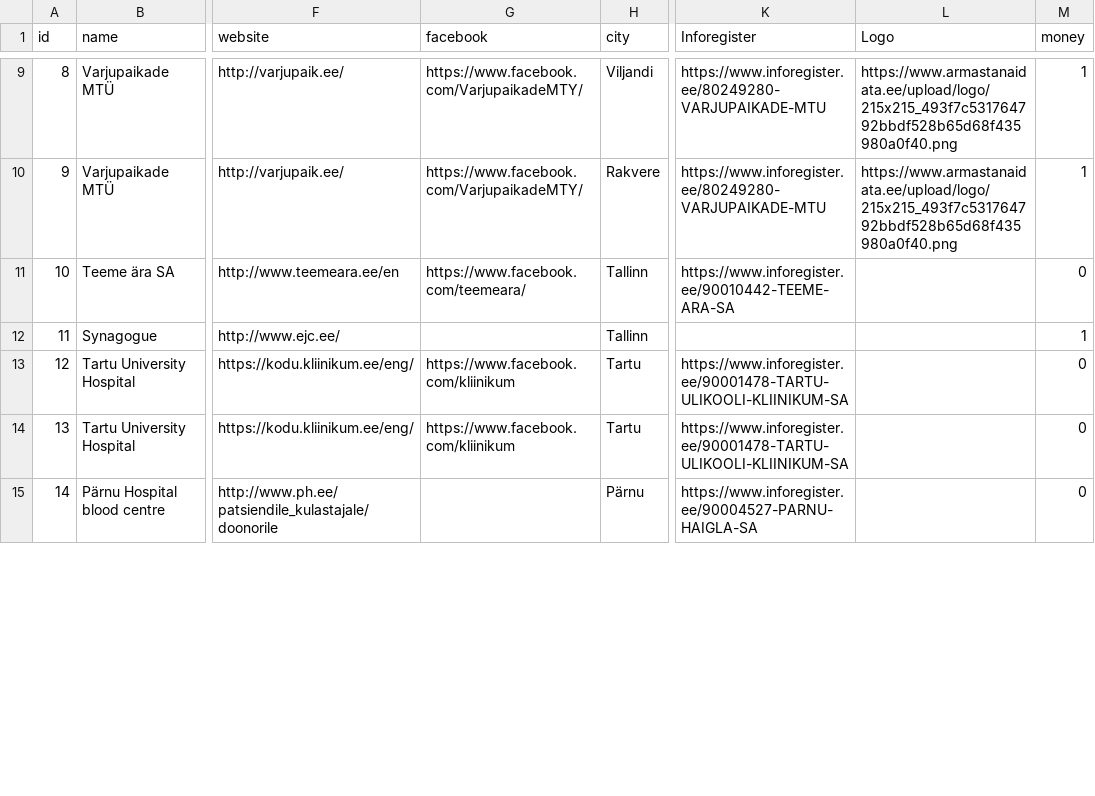
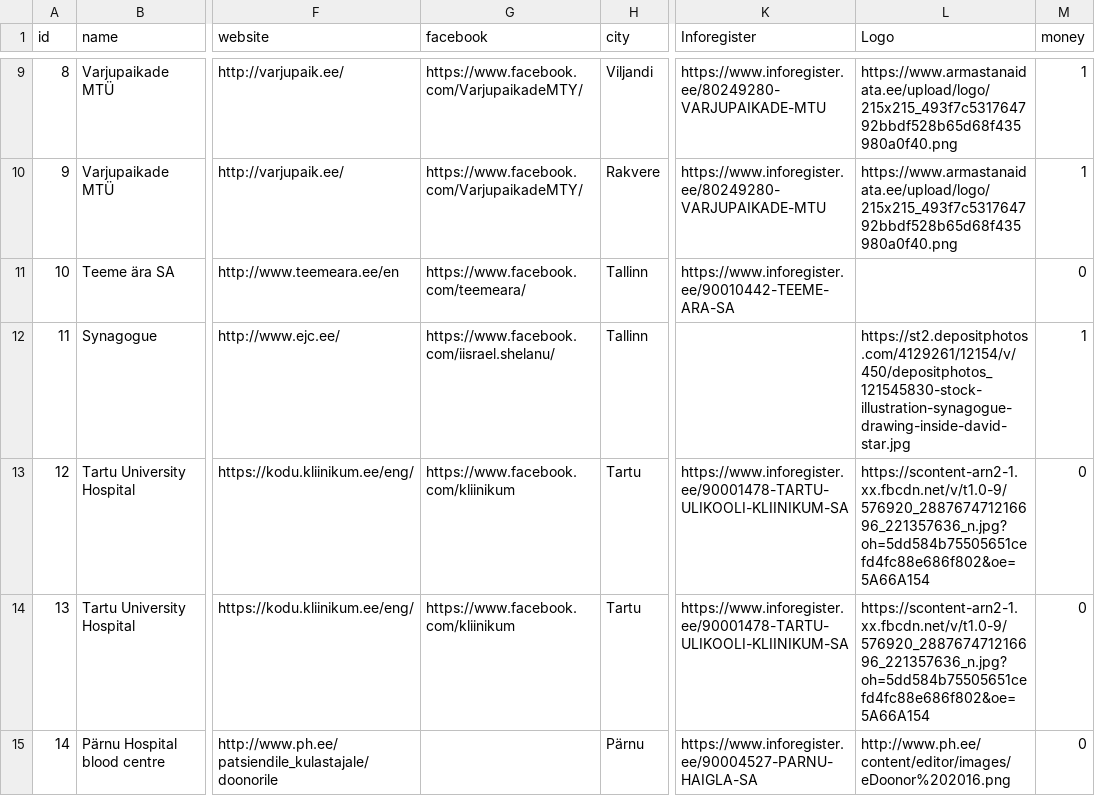
Before and after one commit to Altanastor/allkindness, a CSV file: app/data/organisations.csv, drawn as a sheet; only a part is shown, gaps mark what is left out; the diff covers the shown part only; the diff names each change by its address in the sheet, - before the commit and + after, or states it on an @@ line.

Commit message:
Update data. Attempt to do mobile interface (failed)

```diff
--- a/app/data/organisations.csv
+++ b/app/data/organisations.csv
-G12 (facebook): (empty)
+G12 (facebook): https://www.facebook.com/iisrael.shelanu/
-L12 (Logo): (empty)
+L12 (Logo): https://st2.depositphotos.com/4129261/12154/v/450/depositphotos_121545830-stock-illustration-synagogue-drawing-inside-david-star.jpg
-L13:L14 (Logo): (empty)
+L13:L14 (Logo): https://scontent-arn2-1.xx.fbcdn.net/v/t1.0-9/576920_288767471216696_221357636_n.jpg?oh=5dd584b75505651cefd4fc88e686f802&oe=5A66A154
-L15 (Logo): (empty)
+L15 (Logo): http://www.ph.ee/content/editor/images/eDoonor%202016.png
```
Also changed, not shown: 8 edited cells elsewhere in this file, 4 other files.
